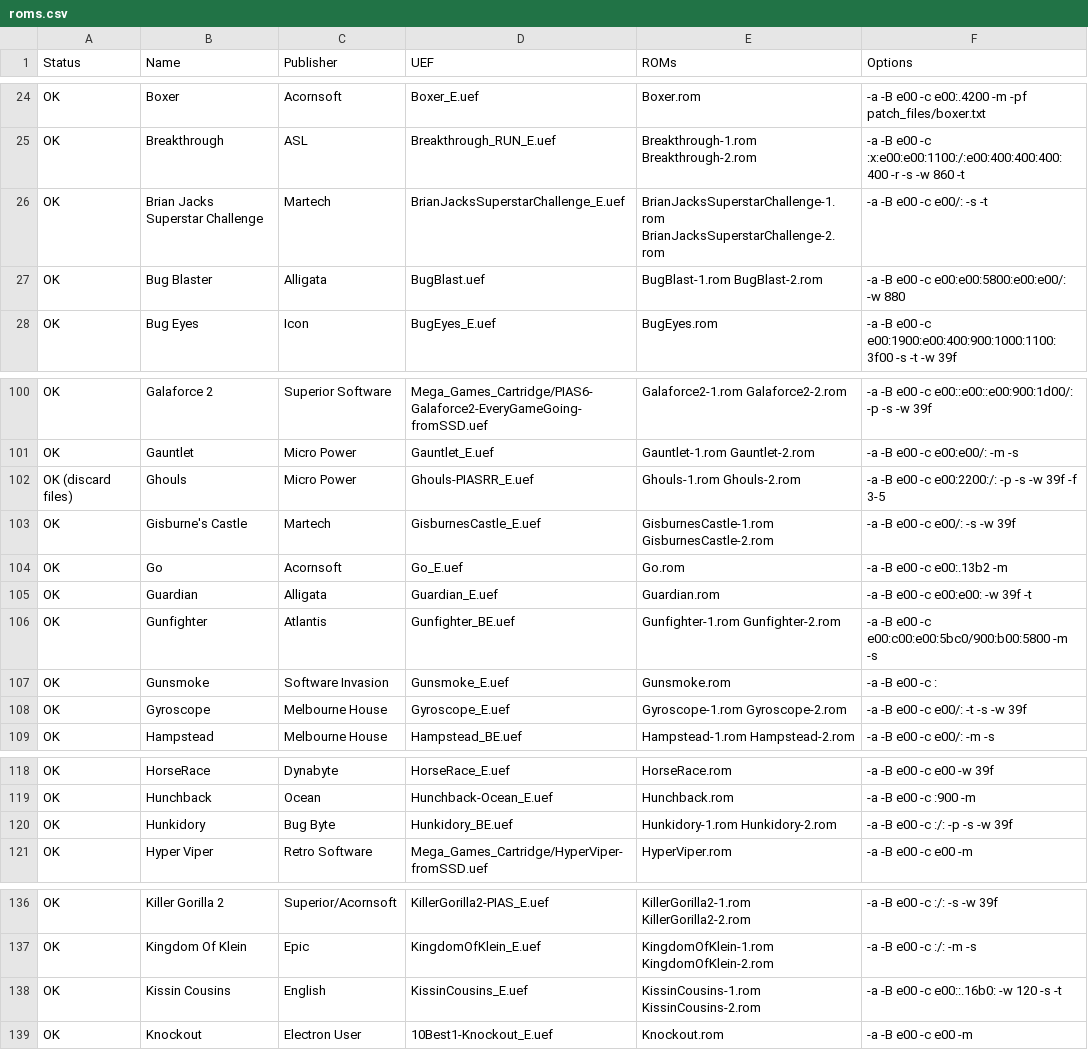
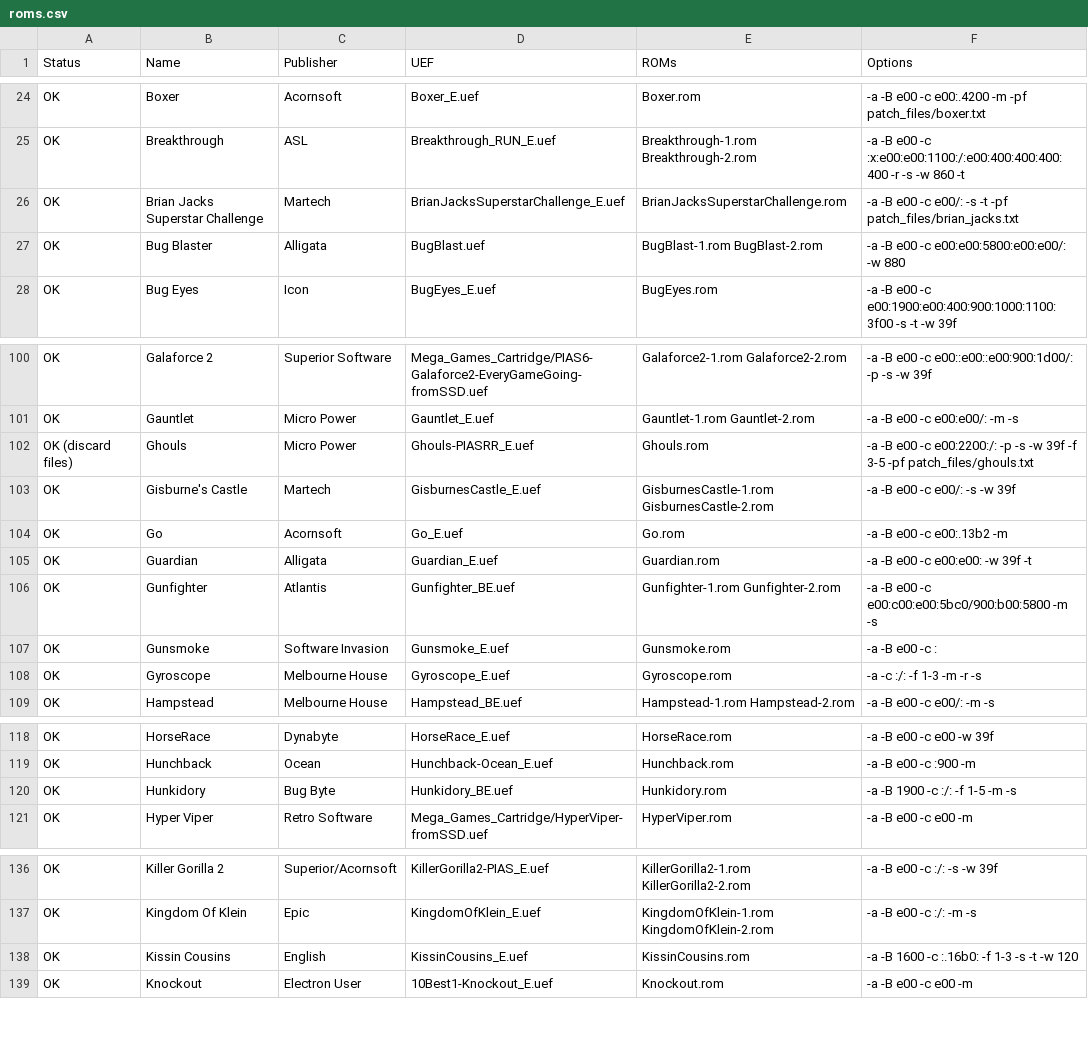
Before and after one commit to stardot/MegaGamesCartridge-ROM-recipes, a CSV file: roms.csv, drawn as a sheet; only a part is shown, gaps mark what is left out; the diff covers the shown part only.

```diff
--- a/roms.csv
+++ b/roms.csv
@@ -25,3 +25,3 @@ OK,Boxer,Acornsoft,Boxer_E.uef,Boxer.rom,-a -B e00 -c e00:.4200 -m -pf patch_fil
 OK,Breakthrough,ASL,Breakthrough_RUN_E.uef,Breakthrough-1.rom Breakthrough-2.rom,-a -B e00 -c :x:e00:e00:1100:/:e00:400:400:400:400 -r -s -w 860 -t
-OK,Brian Jacks Superstar Challenge,Martech,BrianJacksSuperstarChallenge_E.uef,BrianJacksSuperstarChallenge-1.rom BrianJacksSuperstarChallenge-2.rom,-a -B e00 -c e00/: -s -t
+OK,Brian Jacks Superstar Challenge,Martech,BrianJacksSuperstarChallenge_E.uef,BrianJacksSuperstarChallenge.rom,-a -B e00 -c e00/: -s -t -pf patch_files/brian_jacks.txt
 OK,Bug Blaster,Alligata,BugBlast.uef,BugBlast-1.rom BugBlast-2.rom,-a -B e00 -c e00:e00:5800:e00:e00/: -w 880
@@ -101,3 +101,3 @@ OK,Galaforce 2,Superior Software,Mega_Games_Cartridge/PIAS6-Galaforce2-EveryGame
 OK,Gauntlet,Micro Power,Gauntlet_E.uef,Gauntlet-1.rom Gauntlet-2.rom,-a -B e00 -c e00:e00/: -m -s
-OK (discard files),Ghouls,Micro Power,Ghouls-PIASRR_E.uef,Ghouls-1.rom Ghouls-2.rom,-a -B e00 -c e00:2200:/: -p -s -w 39f -f 3-5
+OK (discard files),Ghouls,Micro Power,Ghouls-PIASRR_E.uef,Ghouls.rom,-a -B e00 -c e00:2200:/: -p -s -w 39f -f 3-5 -pf patch_files/ghouls.txt
 OK,Gisburne's Castle,Martech,GisburnesCastle_E.uef,GisburnesCastle-1.rom GisburnesCastle-2.rom,-a -B e00 -c e00/: -s -w 39f
@@ -107,3 +107,3 @@ OK,Gunfighter,Atlantis,Gunfighter_BE.uef,Gunfighter-1.rom Gunfighter-2.rom,-a -B
 OK,Gunsmoke,Software Invasion,Gunsmoke_E.uef,Gunsmoke.rom,-a -B e00 -c :
-OK,Gyroscope,Melbourne House,Gyroscope_E.uef,Gyroscope-1.rom Gyroscope-2.rom,-a -B e00 -c e00/: -t -s -w 39f
+OK,Gyroscope,Melbourne House,Gyroscope_E.uef,Gyroscope.rom,-a -c :/: -f 1-3 -m -r -s
 OK,Hampstead,Melbourne House,Hampstead_BE.uef,Hampstead-1.rom Hampstead-2.rom,-a -B e00 -c e00/: -m -s
@@ -119,3 +119,3 @@ OK,HorseRace,Dynabyte,HorseRace_E.uef,HorseRace.rom,-a -B e00 -c e00 -w 39f
 OK,Hunchback,Ocean,Hunchback-Ocean_E.uef,Hunchback.rom,-a -B e00 -c :900 -m
-OK,Hunkidory,Bug Byte,Hunkidory_BE.uef,Hunkidory-1.rom Hunkidory-2.rom,-a -B e00 -c :/: -p -s -w 39f
+OK,Hunkidory,Bug Byte,Hunkidory_BE.uef,Hunkidory.rom,-a -B 1900 -c :/: -f 1-5 -m -s
 OK,Hyper Viper,Retro Software,Mega_Games_Cartridge/HyperViper-fromSSD.uef,HyperViper.rom,-a -B e00 -c e00 -m
@@ -137,3 +137,3 @@ OK,Killer Gorilla 2,Superior/Acornsoft,KillerGorilla2-PIAS_E.uef,KillerGorilla2-
 OK,Kingdom Of Klein,Epic,KingdomOfKlein_E.uef,KingdomOfKlein-1.rom KingdomOfKlein-2.rom,-a -B e00 -c :/: -m -s
-OK,Kissin Cousins,English,KissinCousins_E.uef,KissinCousins-1.rom KissinCousins-2.rom,-a -B e00 -c e00::.16b0: -w 120 -s -t
+OK,Kissin Cousins,English,KissinCousins_E.uef,KissinCousins.rom,-a -B 1600 -c :.16b0: -f 1-3 -s -t -w 120
 OK,Knockout,Electron User,10Best1-Knockout_E.uef,Knockout.rom,-a -B e00 -c e00 -m
```
Also changed, not shown: 3 edited cells elsewhere in this file, 5 other files.
